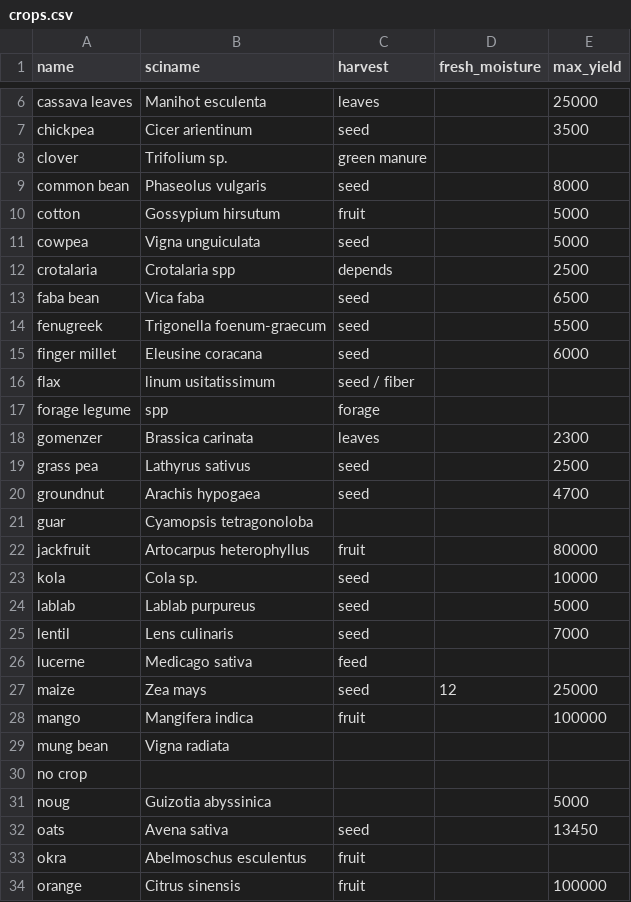
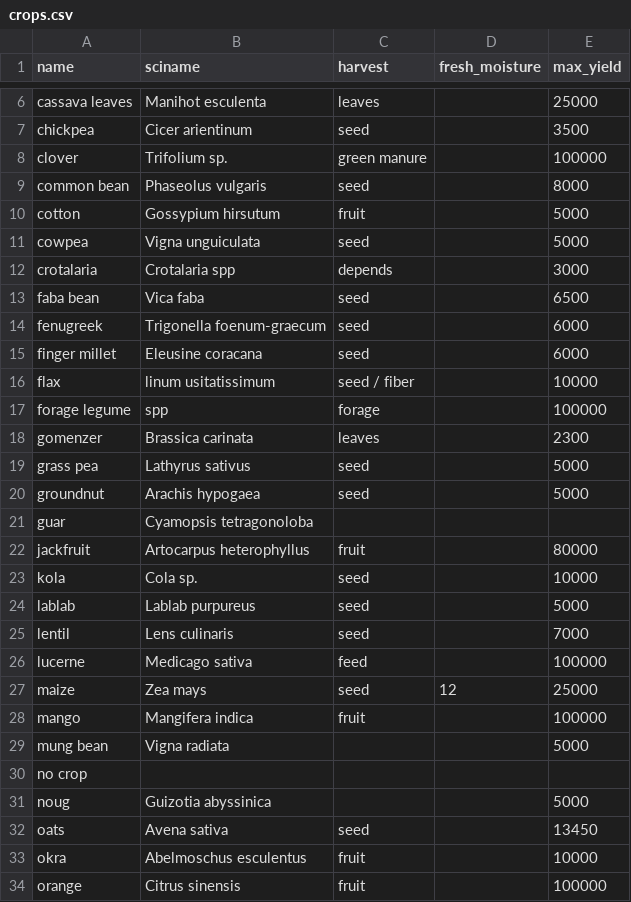
Before and after one commit to reagro/carob, a CSV file: terms/crops.csv, drawn as a sheet; only a part is shown, gaps mark what is left out; the diff covers the shown part only.

```diff
--- a/terms/crops.csv
+++ b/terms/crops.csv
@@ -7,3 +7,3 @@ cassava leaves,Manihot esculenta,leaves,,25000
 chickpea,Cicer arientinum,seed,,3500
-clover,Trifolium sp.,green manure,,
+clover,Trifolium sp.,green manure,,100000
 common bean,Phaseolus vulgaris,seed,,8000
@@ -11,11 +11,11 @@ cotton,Gossypium hirsutum,fruit,,5000
 cowpea,Vigna unguiculata,seed,,5000
-crotalaria,Crotalaria spp,depends,,2500
+crotalaria,Crotalaria spp,depends,,3000
 faba bean,Vica faba,seed,,6500
-fenugreek,Trigonella foenum-graecum,seed,,5500
+fenugreek,Trigonella foenum-graecum,seed,,6000
 finger millet,Eleusine coracana,seed,,6000
-flax,linum usitatissimum,seed / fiber,,
-forage legume,spp,forage,,
+flax,linum usitatissimum,seed / fiber,,10000
+forage legume,spp,forage,,100000
 gomenzer,Brassica carinata,leaves,,2300
-grass pea,Lathyrus sativus,seed,,2500
-groundnut,Arachis hypogaea,seed,,4700
+grass pea,Lathyrus sativus,seed,,5000
+groundnut,Arachis hypogaea,seed,,5000
 guar,Cyamopsis tetragonoloba,,,
@@ -25,6 +25,6 @@ lablab,Lablab purpureus,seed,,5000
 lentil,Lens culinaris,seed,,7000
-lucerne,Medicago sativa,feed,,
+lucerne,Medicago sativa,feed,,100000
 maize,Zea mays,seed,12,25000
 mango,Mangifera indica,fruit,,100000
-mung bean,Vigna radiata,,,
+mung bean,Vigna radiata,,,5000
 no crop,,,,
@@ -32,3 +32,3 @@ noug,Guizotia abyssinica,,,5000
 oats,Avena sativa,seed,,13450
-okra,Abelmoschus esculentus,fruit,,
+okra,Abelmoschus esculentus,fruit,,10000
 orange,Citrus sinensis,fruit,,100000
```
Also changed, not shown: 4 edited cells elsewhere in this file, terms/records.csv, 2 other files.
